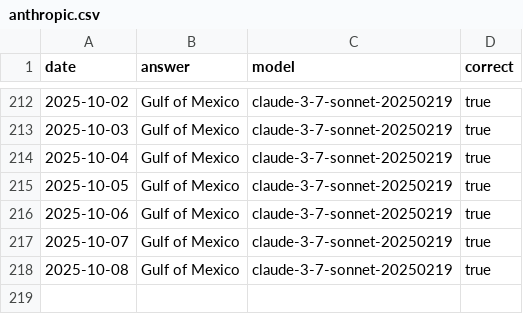
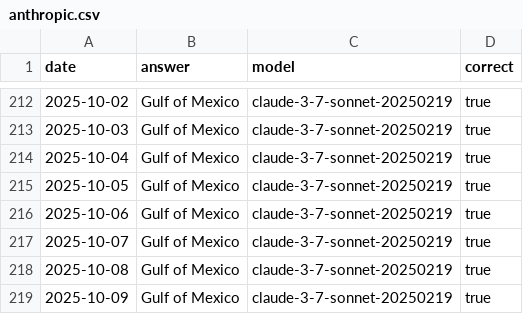
Before and after one commit to juampi92/daily-ai-gulf-of-mexico, a CSV file: public/data/anthropic.csv, drawn as a sheet; only a part is shown, gaps mark what is left out; the diff names each change by its address in the sheet, - before the commit and + after, or states it on an @@ line.

```diff
--- a/public/data/anthropic.csv
+++ b/public/data/anthropic.csv
+row 219: 2025-10-09 | Gulf of Mexico | claude-3-7-sonnet-20250219 | true
```
Also changed, not shown: public/data/google.csv, public/data/openai.csv, 1 other file.
